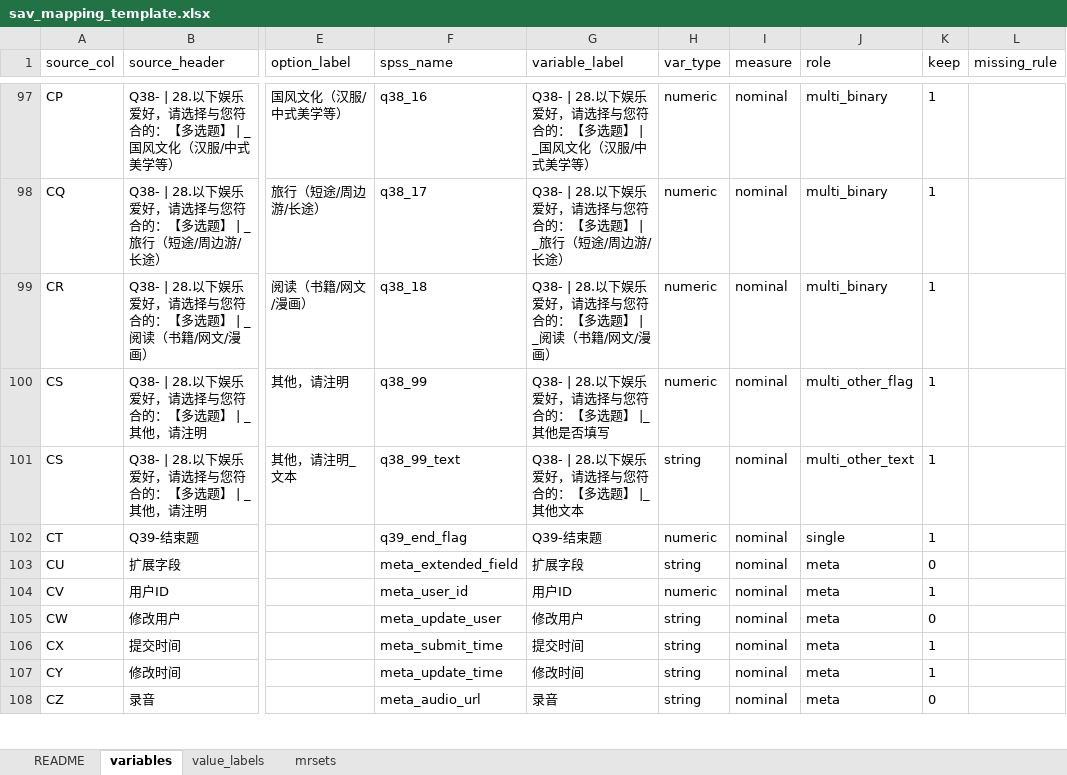
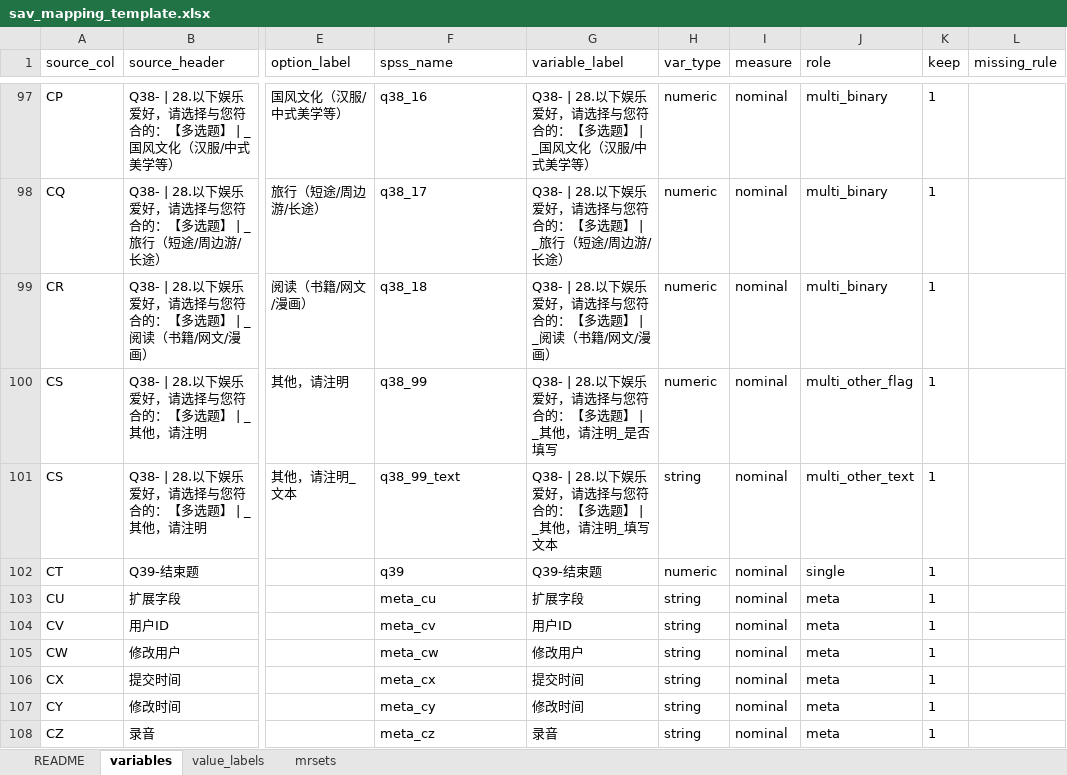
Before and after one commit to Mykeyb2004/zhishutong-data, an Excel workbook: docs/sav_mapping_template.xlsx, sheet variables, drawn as a sheet; only a part is shown, gaps mark what is left out; values as stored, in another font and other column widths than the file's, no borders; the diff covers the shown part only; the diff names each change by its address in the sheet, - before the commit and + after, or states it on an @@ line.

```diff
--- a/docs/sav_mapping_template.xlsx (sheet variables)
+++ b/docs/sav_mapping_template.xlsx (sheet variables)
-G100 (variable_label): Q38- | 28.以下娱乐爱好，请选择与您符合的：【多选题】 |_其他是否填写
+G100 (variable_label): Q38- | 28.以下娱乐爱好，请选择与您符合的：【多选题】 | _其他，请注明_是否填写
-G101 (variable_label): Q38- | 28.以下娱乐爱好，请选择与您符合的：【多选题】 |_其他文本
+G101 (variable_label): Q38- | 28.以下娱乐爱好，请选择与您符合的：【多选题】 | _其他，请注明_填写文本
-F102 (spss_name): q39_end_flag
+F102 (spss_name): q39
-F103 (spss_name): meta_extended_field
+F103 (spss_name): meta_cu
-K103 (keep): 0
+K103 (keep): 1
-F104 (spss_name): meta_user_id
+F104 (spss_name): meta_cv
-H104 (var_type): numeric
+H104 (var_type): string
-F105 (spss_name): meta_update_user
+F105 (spss_name): meta_cw
-K105 (keep): 0
+K105 (keep): 1
-F106 (spss_name): meta_submit_time
+F106 (spss_name): meta_cx
-F107 (spss_name): meta_update_time
+F107 (spss_name): meta_cy
-F108 (spss_name): meta_audio_url
+F108 (spss_name): meta_cz
-K108 (keep): 0
+K108 (keep): 1
```
Also changed, not shown: 68 edited cells elsewhere in this sheet, sheet value_labels, sheet README, 13 other files.
